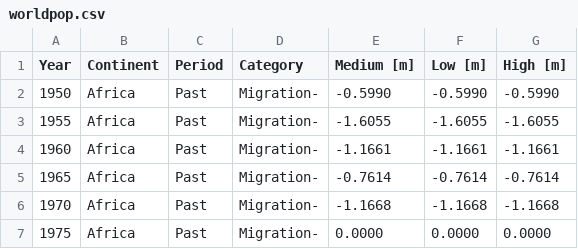
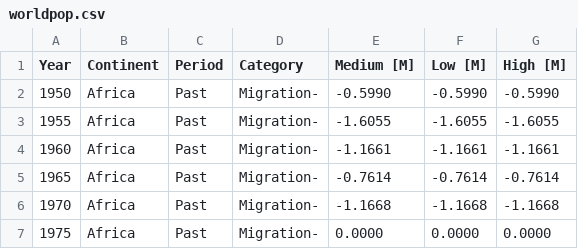
Before and after one commit to vizzu-streamlit/world-population-story, a CSV file: Data/worldpop.csv, drawn as a sheet; only a part is shown.

Commit message:
Add files via upload

```diff
--- a/Data/worldpop.csv
+++ b/Data/worldpop.csv
@@ -1,2 +1,2 @@
-Year,Continent,Period,Category,Medium [m],Low [m],High [m]
+Year,Continent,Period,Category,Medium [M],Low [M],High [M]
 1950,Africa,Past,Migration-,-0.5990,-0.5990,-0.5990
```
